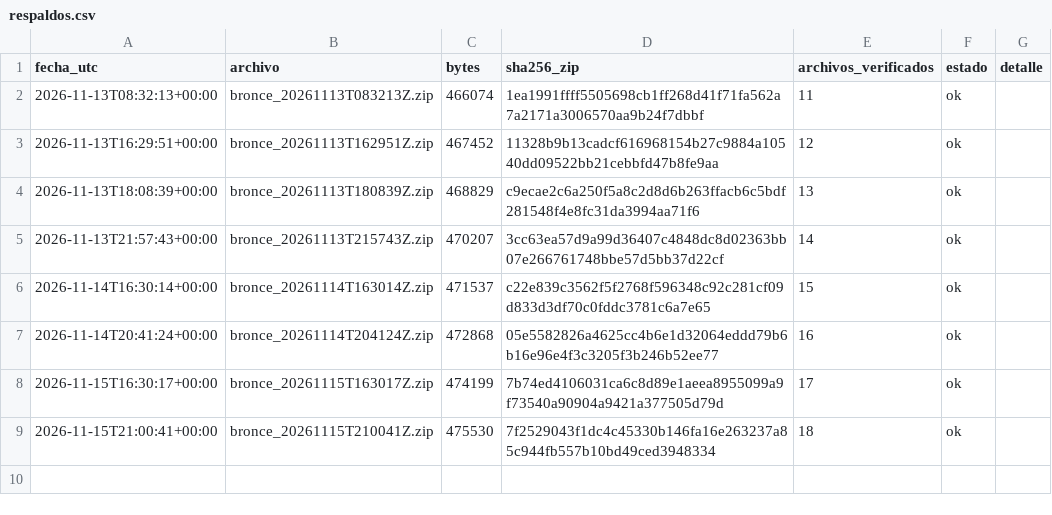
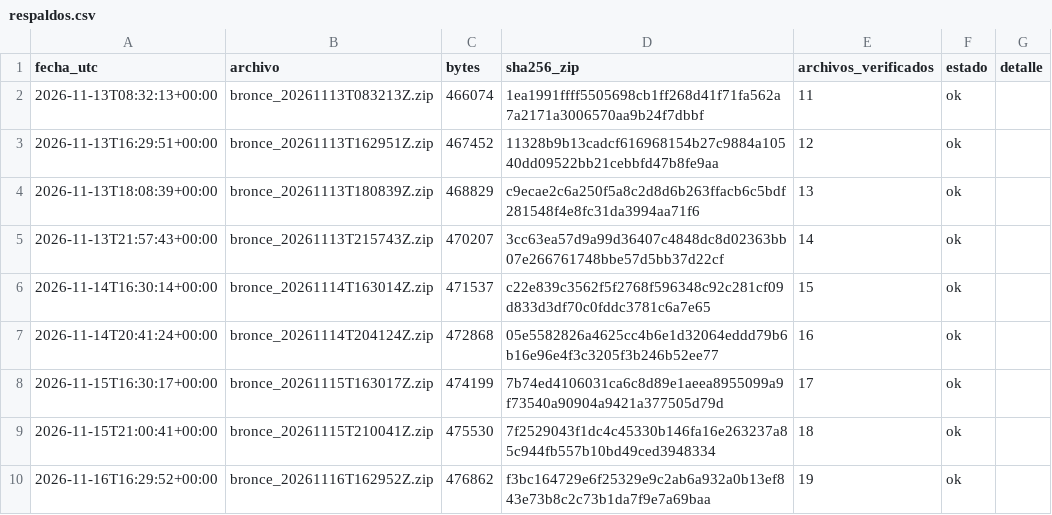
Before and after one commit to carolivettte/tdl-antojo-colima, a CSV file: data/bitacora/respaldos.csv, drawn as a sheet; the diff names each change by its address in the sheet, - before the commit and + after, or states it on an @@ line.

```diff
--- a/data/bitacora/respaldos.csv
+++ b/data/bitacora/respaldos.csv
+row 10: 2026-11-16T16:29:52+00:00 | bronce_20261116T162952Z.zip | 476862 | f3bc164729e6f25329e9c2ab6a932a0b13ef843e73b8c2c73b1da7f9e7a69baa | 19 | ok
```
Also changed, not shown: data/bitacora/ejecuciones.csv, data/bitacora/puerta_calidad.csv, 7 other files.
